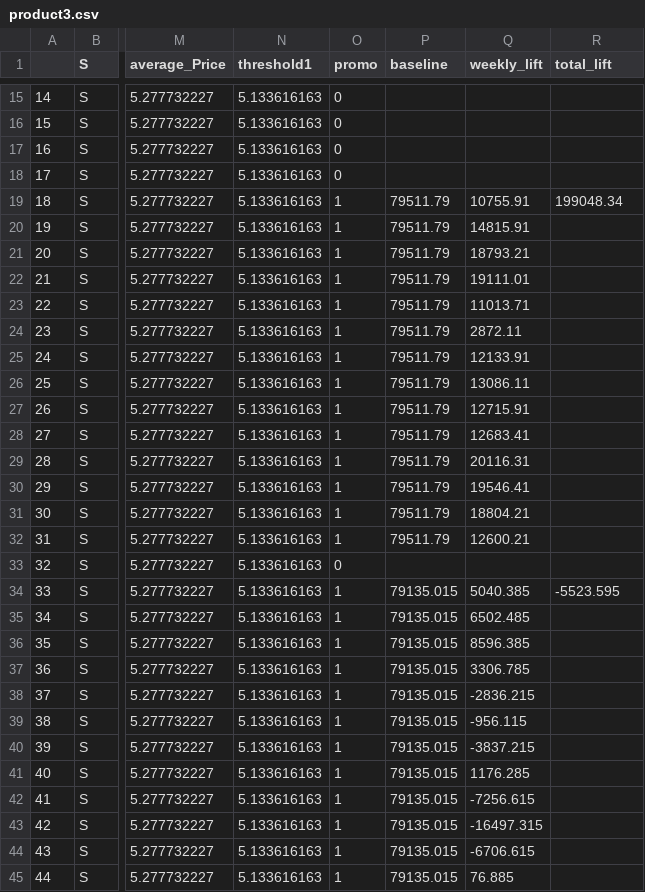
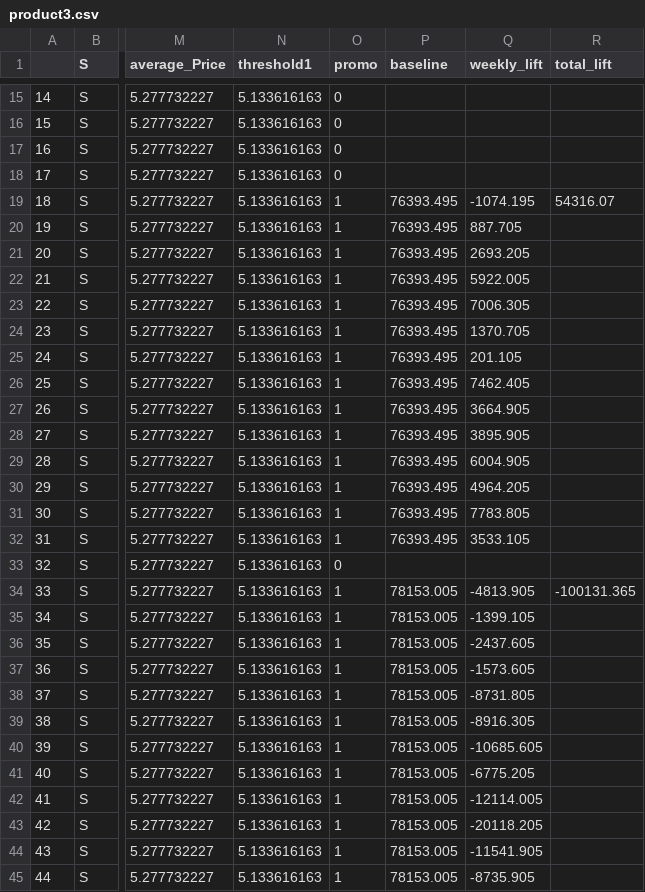
Before and after one commit to slocoro/retail, a CSV file: product3.csv, drawn as a sheet; only a part is shown, gaps mark what is left out; the diff covers the shown part only; the diff names each change by its address in the sheet, - before the commit and + after, or states it on an @@ line.

```diff
--- a/product3.csv
+++ b/product3.csv
-P19:P32 (baseline): 79511.79
+P19:P32 (baseline): 76393.495
-Q19 (weekly_lift): 10755.91
+Q19 (weekly_lift): -1074.195
-R19 (total_lift): 199048.34
+R19 (total_lift): 54316.07
-Q20 (weekly_lift): 14815.91
+Q20 (weekly_lift): 887.705
-Q21 (weekly_lift): 18793.21
+Q21 (weekly_lift): 2693.205
-Q22 (weekly_lift): 19111.01
+Q22 (weekly_lift): 5922.005
-Q23 (weekly_lift): 11013.71
+Q23 (weekly_lift): 7006.305
-Q24 (weekly_lift): 2872.11
+Q24 (weekly_lift): 1370.705
-Q25 (weekly_lift): 12133.91
+Q25 (weekly_lift): 201.105
-Q26 (weekly_lift): 13086.11
+Q26 (weekly_lift): 7462.405
-Q27 (weekly_lift): 12715.91
+Q27 (weekly_lift): 3664.905
-Q28 (weekly_lift): 12683.41
+Q28 (weekly_lift): 3895.905
-Q29 (weekly_lift): 20116.31
+Q29 (weekly_lift): 6004.905
-Q30 (weekly_lift): 19546.41
+Q30 (weekly_lift): 4964.205
-Q31 (weekly_lift): 18804.21
+Q31 (weekly_lift): 7783.805
-Q32 (weekly_lift): 12600.21
+Q32 (weekly_lift): 3533.105
-P34:P45 (baseline): 79135.015
+P34:P45 (baseline): 78153.005
-Q34 (weekly_lift): 5040.385
+Q34 (weekly_lift): -4813.905
-R34 (total_lift): -5523.595
+R34 (total_lift): -100131.365
-Q35 (weekly_lift): 6502.485
+Q35 (weekly_lift): -1399.105
-Q36 (weekly_lift): 8596.385
+Q36 (weekly_lift): -2437.605
-Q37 (weekly_lift): 3306.785
+Q37 (weekly_lift): -1573.605
-Q38 (weekly_lift): -2836.215
+Q38 (weekly_lift): -8731.805
-Q39 (weekly_lift): -956.115
+Q39 (weekly_lift): -8916.305
-Q40 (weekly_lift): -3837.215
+Q40 (weekly_lift): -10685.605
-Q41 (weekly_lift): 1176.285
+Q41 (weekly_lift): -6775.205
-Q42 (weekly_lift): -7256.615
+Q42 (weekly_lift): -12114.005
-Q43 (weekly_lift): -16497.315
+Q43 (weekly_lift): -20118.205
-Q44 (weekly_lift): -6706.615
+Q44 (weekly_lift): -11541.905
-Q45 (weekly_lift): 76.885
+Q45 (weekly_lift): -8735.905
```
Also changed, not shown: 38 edited cells elsewhere in this file, 1 other file.
